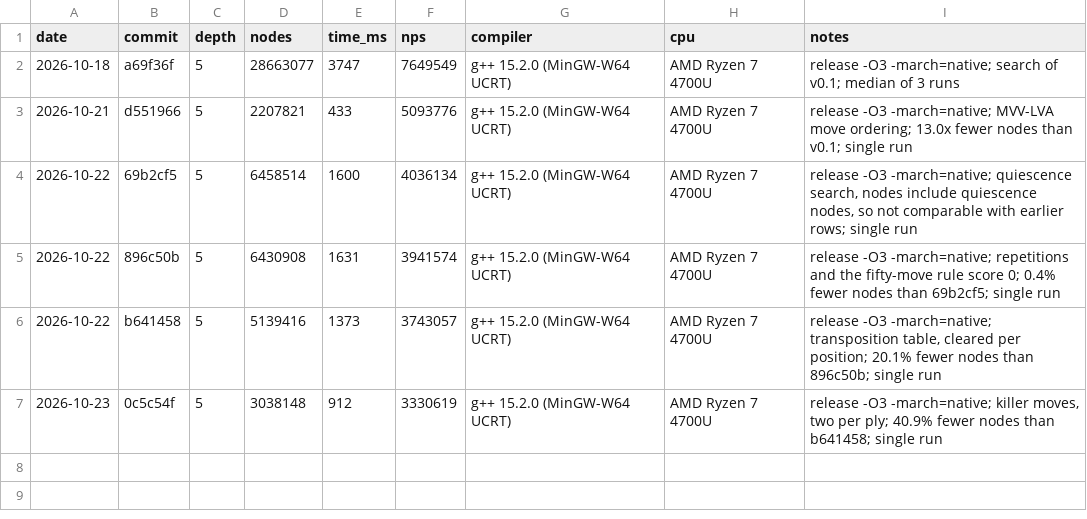
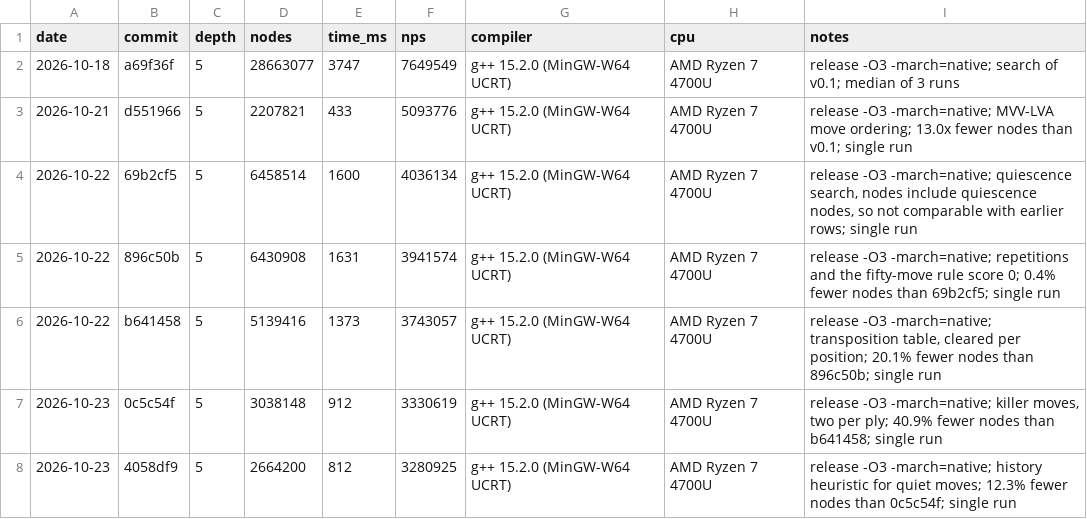
Before and after one commit to trzekar/chess-engine, a CSV file: results/bench.csv, drawn as a sheet.

Commit message:
Record the bench of the history heuristic

```diff
--- a/results/bench.csv
+++ b/results/bench.csv
@@ -7 +7,2 @@ date,commit,depth,nodes,time_ms,nps,compiler,cpu,notes
 2026-10-23,0c5c54f,5,3038148,912,3330619,g++ 15.2.0 (MinGW-W64 UCRT),AMD Ryzen 7 4700U,"release -O3 -march=native; killer moves, two per ply; 40.9% fewer nodes than b641458; single run"
+2026-10-23,4058df9,5,2664200,812,3280925,g++ 15.2.0 (MinGW-W64 UCRT),AMD Ryzen 7 4700U,"release -O3 -march=native; history heuristic for quiet moves; 12.3% fewer nodes than 0c5c54f; single run"
```
